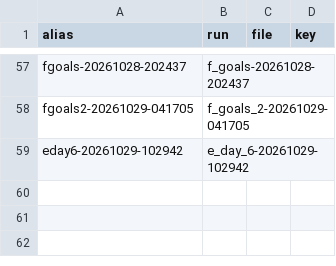
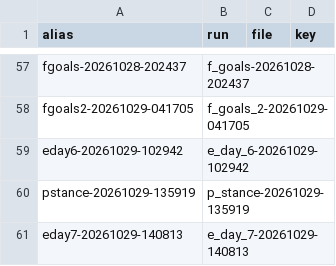
Before and after one commit to wengera/zomboid-mod-nutrition, a CSV file: docs/reference/run-aliases.csv, drawn as a sheet; only a part is shown, gaps mark what is left out; the diff names each change by its address in the sheet, - before the commit and + after, or states it on an @@ line.

Commit message:
Plan 24 artifacts: p_stance-20261029-135919 (the stance probe: aiming held on every frame of both legs, the backpedal about one tile in 4.9 s, the grade's strafe read a defect) and e_day_7-20261029-140813 (the seventh chain's first session: 227 game minutes to the cap, zero kills, 3 fights fled, stuck doors, the woods; Angus's reading → P24-X to P24-Z); their rows, do-not-cite rows, run aliases, stub guides

```diff
--- a/docs/reference/run-aliases.csv
+++ b/docs/reference/run-aliases.csv
+row 60: pstance-20261029-135919 | p_stance-20261029-135919
+row 61: eday7-20261029-140813 | e_day_7-20261029-140813
```
Also changed, not shown: 13 other files.
